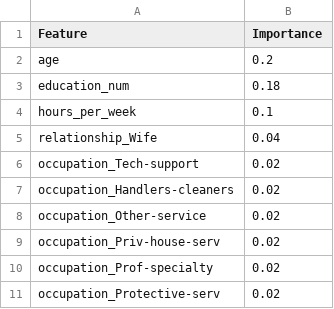
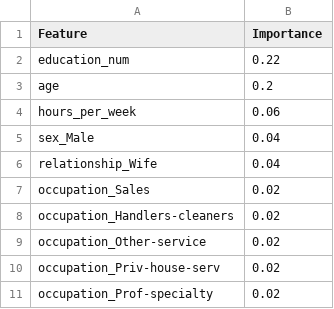
Before and after one commit to UBC-MDS/DSCI_522_group-307, a CSV file: results/sig_features.csv, drawn as a sheet.

```diff
--- a/results/sig_features.csv
+++ b/results/sig_features.csv
@@ -1,7 +1,8 @@
 Feature,Importance
+education_num,0.22
 age,0.2
-education_num,0.18
-hours_per_week,0.1
+hours_per_week,0.06
+sex_Male,0.04
 relationship_Wife,0.04
-occupation_Tech-support,0.02
+occupation_Sales,0.02
 occupation_Handlers-cleaners,0.02
@@ -10,2 +11 @@ occupation_Priv-house-serv,0.02
 occupation_Prof-specialty,0.02
-occupation_Protective-serv,0.02
```
Also changed, not shown: results/grid_search_summary.csv, results/neg_features.csv, 2 other files.
